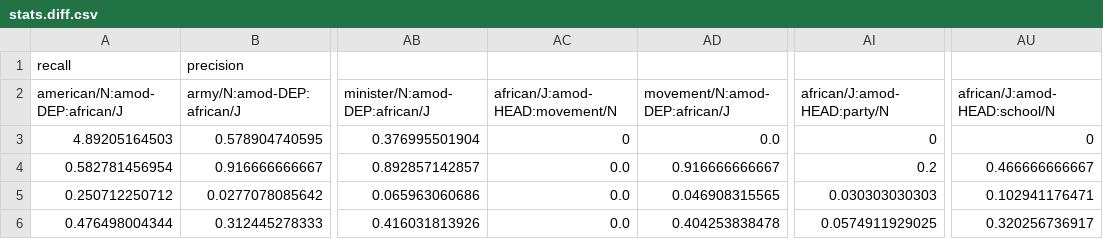
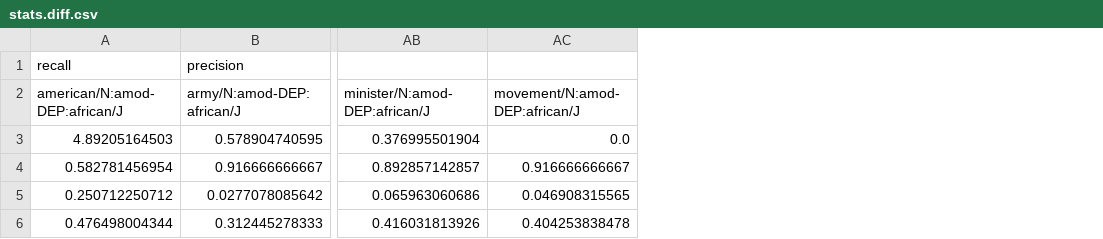
Before and after one commit to julieweeds/Compounds, a CSV file: data/ANcompounds/deps/adjs/stats.diff.csv, drawn as a sheet; only a part is shown, gaps mark what is left out; the diff names each change by its address in the sheet, - before the commit and + after, or states it on an @@ line.

Commit message:
testing

```diff
--- a/data/ANcompounds/deps/adjs/stats.diff.csv
+++ b/data/ANcompounds/deps/adjs/stats.diff.csv
-column AC (african/J:amod-HEAD:movement/N), rows 3-6: 0 | 0.0 | 0.0 | 0.0
-column AI (african/J:amod-HEAD:party/N), rows 3-6: 0 | 0.2 | 0.030303030303 | 0.0574911929025
-column AU (african/J:amod-HEAD:school/N), rows 3-6: 0 | 0.466666666667 | 0.102941176471 | 0.320256736917
```
